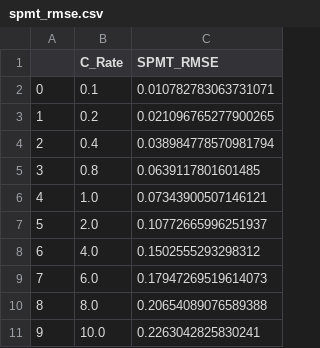
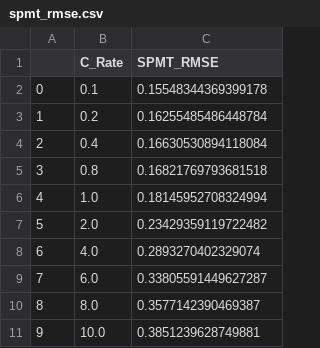
Before and after one commit to kbp12/Lithium_Ion_Batteries, a CSV file: spmt_rmse.csv, drawn as a sheet.

```diff
--- a/spmt_rmse.csv
+++ b/spmt_rmse.csv
@@ -1,11 +1,11 @@
 ,C_Rate,SPMT_RMSE
-0,0.1,0.010782783063731071
-1,0.2,0.021096765277900265
-2,0.4,0.038984778570981794
-3,0.8,0.0639117801601485
-4,1.0,0.07343900507146121
-5,2.0,0.10772665996251937
-6,4.0,0.1502555293298312
-7,6.0,0.17947269519614073
-8,8.0,0.20654089076589388
-9,10.0,0.2263042825830241
+0,0.1,0.15548344369399178
+1,0.2,0.16255485486448784
+2,0.4,0.16630530894118084
+3,0.8,0.16821769793681518
+4,1.0,0.18145952708324994
+5,2.0,0.23429359119722482
+6,4.0,0.2893270402329074
+7,6.0,0.33805591449627287
+8,8.0,0.3577142390469387
+9,10.0,0.3851239628749881
```
Also changed, not shown: hybrid_data.csv, hybrid_rmse.csv, 5 other files.
